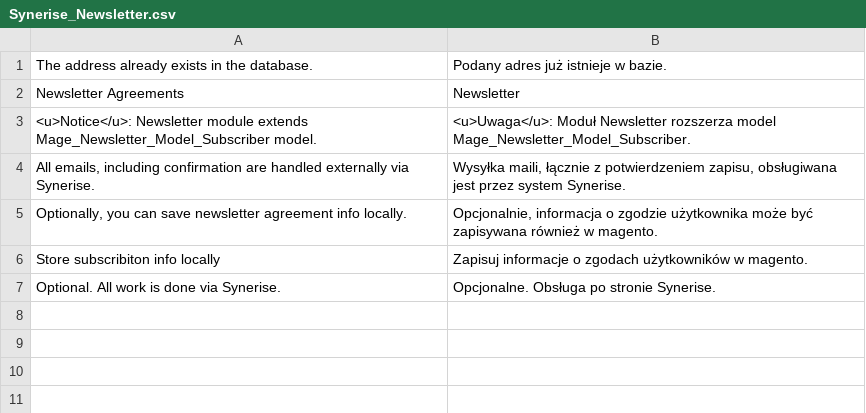
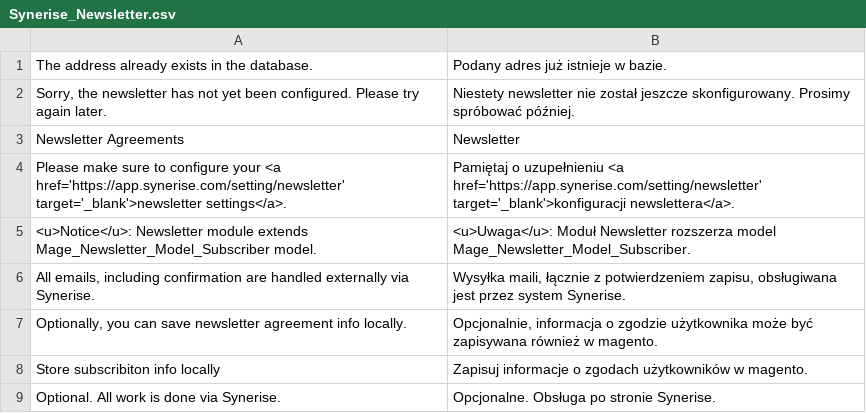
Before and after one commit to nCore/Plugin-Magento, a CSV file: app/locale/pl_PL/Synerise_Newsletter.csv, drawn as a sheet.

Commit message:
not configured exception

```diff
--- a/app/locale/pl_PL/Synerise_Newsletter.csv
+++ b/app/locale/pl_PL/Synerise_Newsletter.csv
@@ -1,3 +1,5 @@
 "The address already exists in the database.","Podany adres już istnieje w bazie."
+"Sorry, the newsletter has not yet been configured. Please try again later.","Niestety newsletter nie został jeszcze skonfigurowany. Prosimy spróbować później."
 "Newsletter Agreements","Newsletter"
+"Please make sure to configure your <a href='https://app.synerise.com/setting/newsletter' target='_blank'>newsletter settings</a>.","Pamiętaj o uzupełnieniu <a href='https://app.synerise.com/setting/newsletter' target='_blank'>konfiguracji newslettera</a>."
 "<u>Notice</u>: Newsletter module extends Mage_Newsletter_Model_Subscriber model.","<u>Uwaga</u>: Moduł Newsletter rozszerza model Mage_Newsletter_Model_Subscriber."
```
Also changed, not shown: 7 other files.
